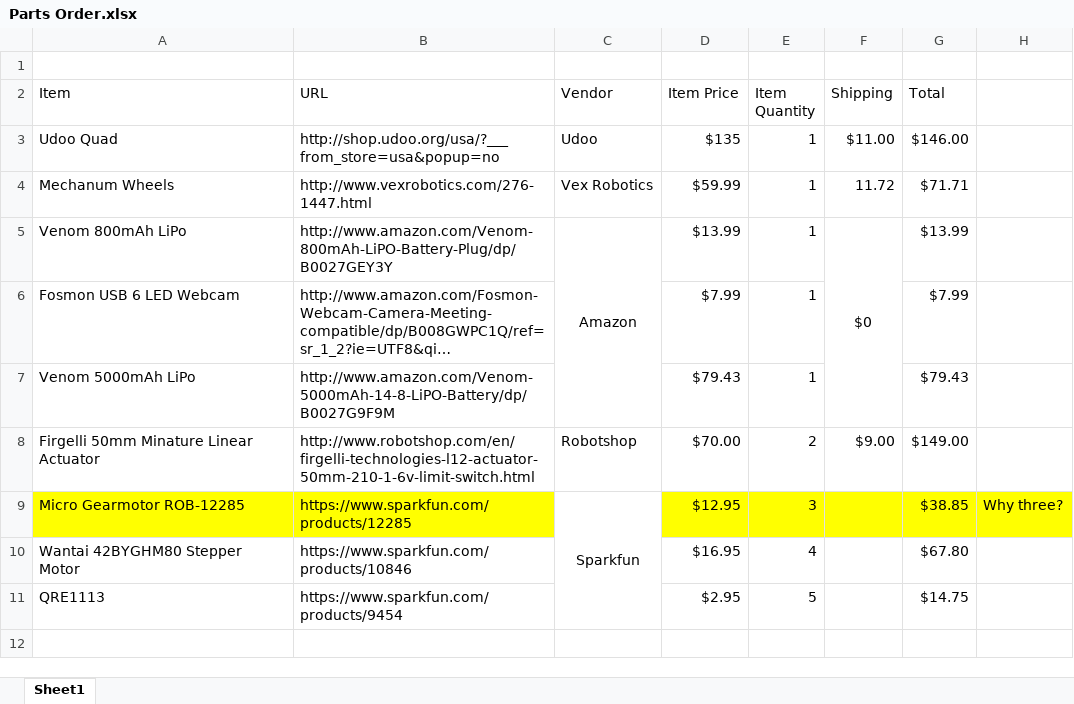
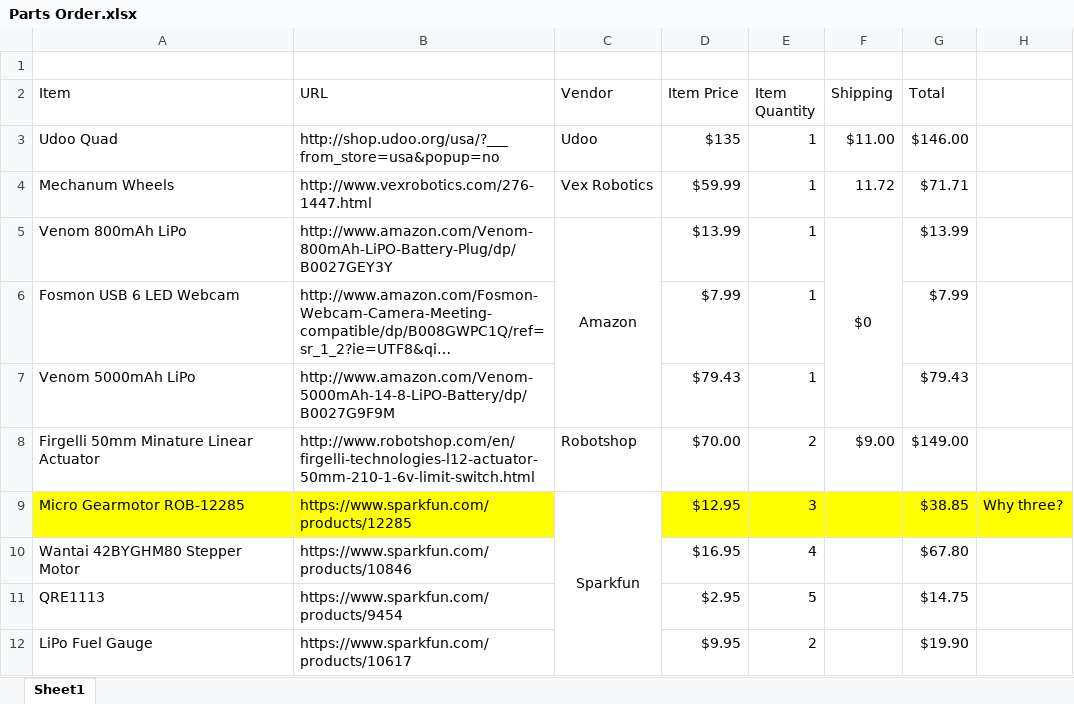
Before and after one commit to powellb1/CapStone, an Excel workbook: Documentation/Budget/Parts Order.xlsx, sheet Sheet1, drawn as a sheet; long unchanged cells end in …; values as stored, in another font and other column widths than the file's, no borders; the diff names each change by its address in the sheet, - before the commit and + after, or states it on an @@ line.

Commit message:
Added LiPo Fuel Gauges
these were the only ones i could find

```diff
--- a/Documentation/Budget/Parts Order.xlsx (sheet Sheet1)
+++ b/Documentation/Budget/Parts Order.xlsx (sheet Sheet1)
+row 12: LiPo Fuel Gauge | https://www.sparkfun.com/products/10617 |  | $9.95 | 2 |  | $19.90
```
